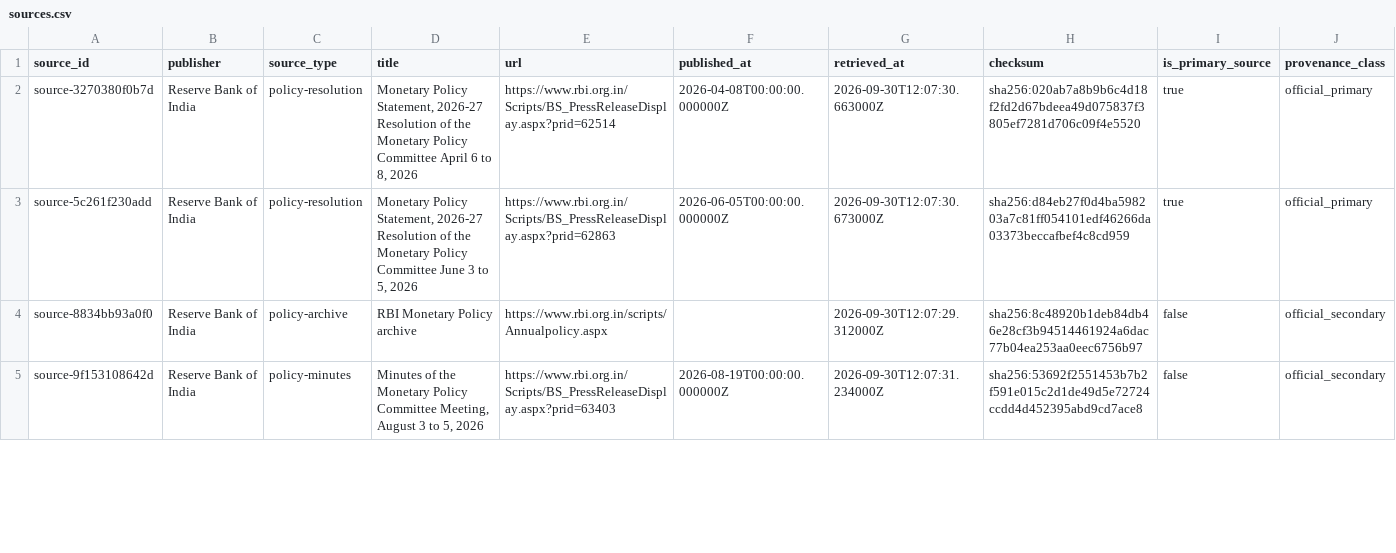
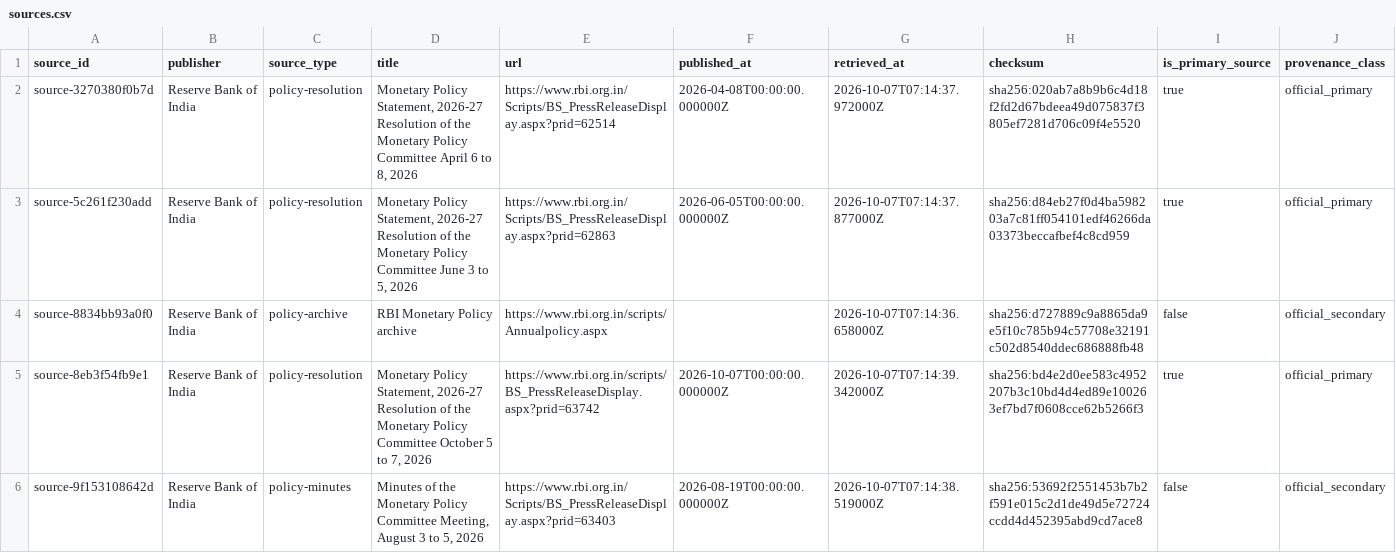
Before and after one commit to ashwingopalsamy/repo-rate-visualizer, a CSV file: hf-dataset/exports/sources.csv, drawn as a sheet; only a part is shown; the diff covers the shown part only.

```diff
--- a/hf-dataset/exports/sources.csv
+++ b/hf-dataset/exports/sources.csv
@@ -1,5 +1,6 @@
 source_id,publisher,source_type,title,url,published_at,retrieved_at,checksum,is_primary_source,provenance_class
-source-3270380f0b7d,Reserve Bank of India,policy-resolution,"Monetary Policy Statement, 2026-27 Resolution of the Monetary Policy Committee April 6 to 8, 2026",https://www.rbi.org.in/Scripts/BS_PressReleaseDisplay.aspx?prid=62514,2026-04-08T00:00:00.000000Z,2026-09-30T12:07:30.663000Z,sha256:020ab7a8b9b6c4d18f2fd2d67bdeea49d075837f3805ef7281d706c09f4e5520,true,official_primary
-source-5c261f230add,Reserve Bank of India,policy-resolution,"Monetary Policy Statement, 2026-27 Resolution of the Monetary Policy Committee June 3 to 5, 2026",https://www.rbi.org.in/Scripts/BS_PressReleaseDisplay.aspx?prid=62863,2026-06-05T00:00:00.000000Z,2026-09-30T12:07:30.673000Z,sha256:d84eb27f0d4ba598203a7c81ff054101edf46266da03373beccafbef4c8cd959,true,official_primary
-source-8834bb93a0f0,Reserve Bank of India,policy-archive,RBI Monetary Policy archive,https://www.rbi.org.in/scripts/Annualpolicy.aspx,,2026-09-30T12:07:29.312000Z,sha256:8c48920b1deb84db46e28cf3b94514461924a6dac77b04ea253aa0eec6756b97,false,official_secondary
-source-9f153108642d,Reserve Bank of India,policy-minutes,"Minutes of the Monetary Policy Committee Meeting, August 3 to 5, 2026",https://www.rbi.org.in/Scripts/BS_PressReleaseDisplay.aspx?prid=63403,2026-08-19T00:00:00.000000Z,2026-09-30T12:07:31.234000Z,sha256:53692f2551453b7b2f591e015c2d1de49d5e72724ccdd4d452395abd9cd7ace8,false,official_secondary
+source-3270380f0b7d,Reserve Bank of India,policy-resolution,"Monetary Policy Statement, 2026-27 Resolution of the Monetary Policy Committee April 6 to 8, 2026",https://www.rbi.org.in/Scripts/BS_PressReleaseDisplay.aspx?prid=62514,2026-04-08T00:00:00.000000Z,2026-10-07T07:14:37.972000Z,sha256:020ab7a8b9b6c4d18f2fd2d67bdeea49d075837f3805ef7281d706c09f4e5520,true,official_primary
+source-5c261f230add,Reserve Bank of India,policy-resolution,"Monetary Policy Statement, 2026-27 Resolution of the Monetary Policy Committee June 3 to 5, 2026",https://www.rbi.org.in/Scripts/BS_PressReleaseDisplay.aspx?prid=62863,2026-06-05T00:00:00.000000Z,2026-10-07T07:14:37.877000Z,sha256:d84eb27f0d4ba598203a7c81ff054101edf46266da03373beccafbef4c8cd959,true,official_primary
+source-8834bb93a0f0,Reserve Bank of India,policy-archive,RBI Monetary Policy archive,https://www.rbi.org.in/scripts/Annualpolicy.aspx,,2026-10-07T07:14:36.658000Z,sha256:d727889c9a8865da9e5f10c785b94c57708e32191c502d8540ddec686888fb48,false,official_secondary
+source-8eb3f54fb9e1,Reserve Bank of India,policy-resolution,"Monetary Policy Statement, 2026-27 Resolution of the Monetary Policy Committee October 5 to 7, 2026",https://www.rbi.org.in/scripts/BS_PressReleaseDisplay.aspx?prid=63742,2026-10-07T00:00:00.000000Z,2026-10-07T07:14:39.342000Z,sha256:bd4e2d0ee583c4952207b3c10bd4d4ed89e100263ef7bd7f0608cce62b5266f3,true,official_primary
+source-9f153108642d,Reserve Bank of India,policy-minutes,"Minutes of the Monetary Policy Committee Meeting, August 3 to 5, 2026",https://www.rbi.org.in/Scripts/BS_PressReleaseDisplay.aspx?prid=63403,2026-08-19T00:00:00.000000Z,2026-10-07T07:14:38.519000Z,sha256:53692f2551453b7b2f591e015c2d1de49d5e72724ccdd4d452395abd9cd7ace8,false,official_secondary
```
Also changed, not shown: 5 edited cells elsewhere in this file, hf-dataset/exports/annual.csv, hf-dataset/exports/decisions.csv, 13 other files.
